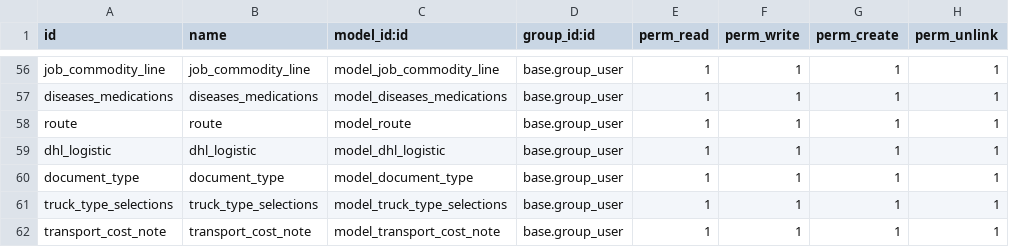
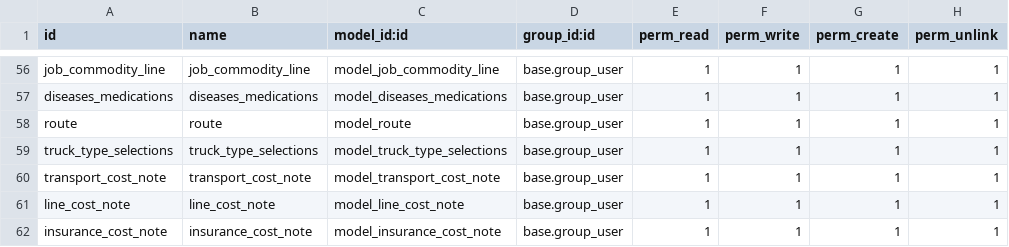
Before and after one commit to royalline1/royalline-addons, a CSV file: base_enh/security/ir.model.access.csv, drawn as a sheet; only a part is shown, gaps mark what is left out; the shorter side is filled out with more unchanged rows; the diff names each change by its address in the sheet, - before the commit and + after, or states it on an @@ line.

```diff
--- a/base_enh/security/ir.model.access.csv
+++ b/base_enh/security/ir.model.access.csv
-row 59: dhl_logistic | dhl_logistic | model_dhl_logistic | base.group_user | 1 | 1 | 1 | 1
-row 60: document_type | document_type | model_document_type | base.group_user | 1 | 1 | 1 | 1
```
Also changed, not shown: 12 other files.
